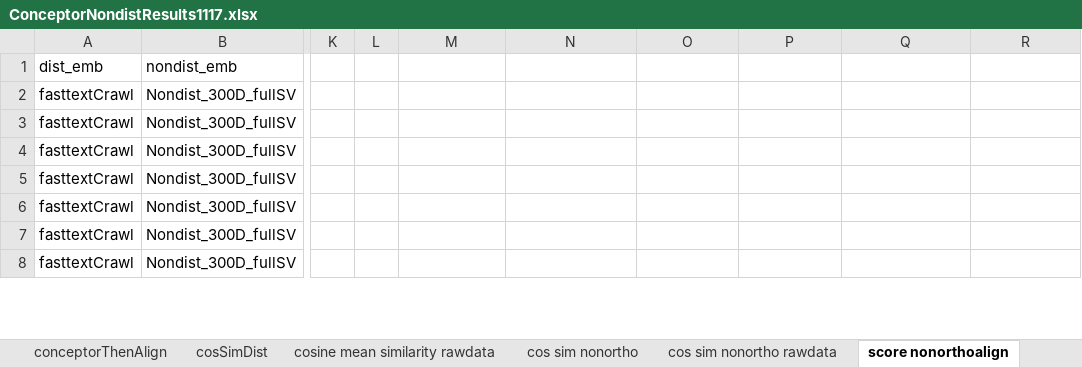
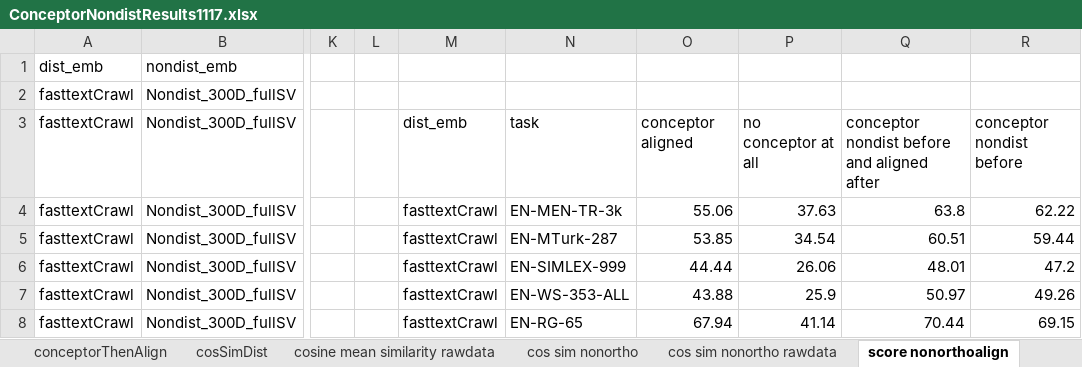
Before and after one commit to NoahZhouTianyuan/ConceptorOnNondistEmbedding, an Excel workbook: res/ConceptorNondistResults1117.xlsx, sheet score nonorthoalign, drawn as a sheet; only a part is shown, gaps mark what is left out; values as stored, in another font and other column widths than the file's, no borders; the diff covers the shown part only; the diff names each change by its address in the sheet, - before the commit and + after, or states it on an @@ line.

```diff
--- a/res/ConceptorNondistResults1117.xlsx (sheet score nonorthoalign)
+++ b/res/ConceptorNondistResults1117.xlsx (sheet score nonorthoalign)
-M3: (empty)
+M3: dist_emb
-N3: (empty)
+N3: task
-O3: (empty)
+O3: conceptor aligned
-P3: (empty)
+P3: no conceptor at all
-Q3: (empty)
+Q3: conceptor nondist before and aligned after
-R3: (empty)
+R3: conceptor nondist before
-M4:M8: (empty)
+M4:M8: fasttextCrawl
-N4: (empty)
+N4: EN-MEN-TR-3k
-O4: (empty)
+O4: 55.06
-P4: (empty)
+P4: 37.63
-Q4: (empty)
+Q4: 63.8
-R4: (empty)
+R4: 62.22
-N5: (empty)
+N5: EN-MTurk-287
-O5: (empty)
+O5: 53.85
-P5: (empty)
+P5: 34.54
-Q5: (empty)
+Q5: 60.51
-R5: (empty)
+R5: 59.44
-N6: (empty)
+N6: EN-SIMLEX-999
-O6: (empty)
+O6: 44.44
-P6: (empty)
+P6: 26.06
-Q6: (empty)
+Q6: 48.01
-R6: (empty)
+R6: 47.2
-N7: (empty)
+N7: EN-WS-353-ALL
-O7: (empty)
+O7: 43.88
-P7: (empty)
+P7: 25.9
-Q7: (empty)
+Q7: 50.97
-R7: (empty)
+R7: 49.26
-N8: (empty)
+N8: EN-RG-65
-O8: (empty)
+O8: 67.94
-P8: (empty)
+P8: 41.14
-Q8: (empty)
+Q8: 70.44
-R8: (empty)
+R8: 69.15
```
Also changed, not shown: 96 edited cells elsewhere in this sheet, sheet hashing vs svd, formulas that keep their value.
